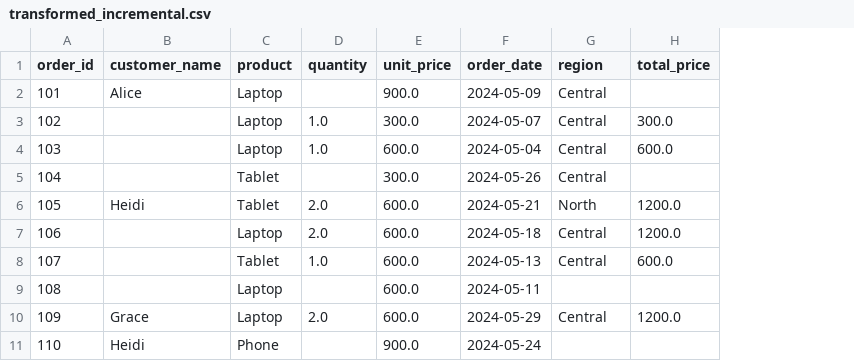
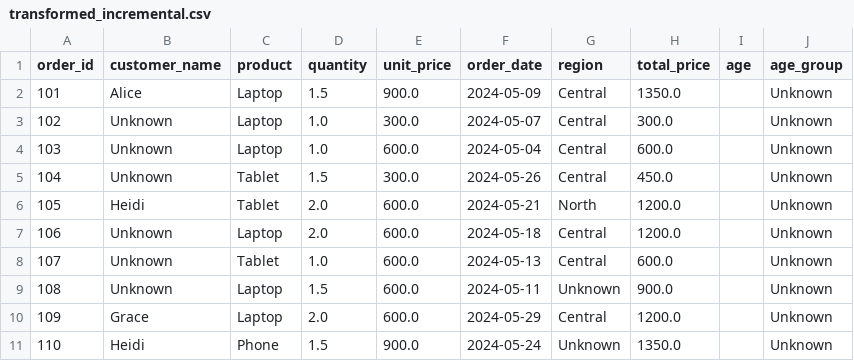
Before and after one commit to sangvivy/DSA2040A_ETL_Midterm_Vivian_386, a CSV file: 2. transformed/transformed_incremental.csv, drawn as a sheet; the diff names each change by its address in the sheet, - before the commit and + after, or states it on an @@ line.

```diff
--- a/2. transformed/transformed_incremental.csv
+++ b/2. transformed/transformed_incremental.csv
+column I (age), empty
+column J (age_group), rows 2-11: all Unknown
-D2 (quantity): (empty)
+D2 (quantity): 1.5
-H2 (total_price): (empty)
+H2 (total_price): 1350.0
-B3:B5 (customer_name): (empty)
+B3:B5 (customer_name): Unknown
-D5 (quantity): (empty)
+D5 (quantity): 1.5
-H5 (total_price): (empty)
+H5 (total_price): 450.0
-B7:B9 (customer_name): (empty)
+B7:B9 (customer_name): Unknown
-D9 (quantity): (empty)
+D9 (quantity): 1.5
-G9 (region): (empty)
+G9 (region): Unknown
-H9 (total_price): (empty)
+H9 (total_price): 900.0
-D11 (quantity): (empty)
+D11 (quantity): 1.5
-G11 (region): (empty)
+G11 (region): Unknown
-H11 (total_price): (empty)
+H11 (total_price): 1350.0
```
Also changed, not shown: 2. transformed/transformed_full.csv, 2 other files.
